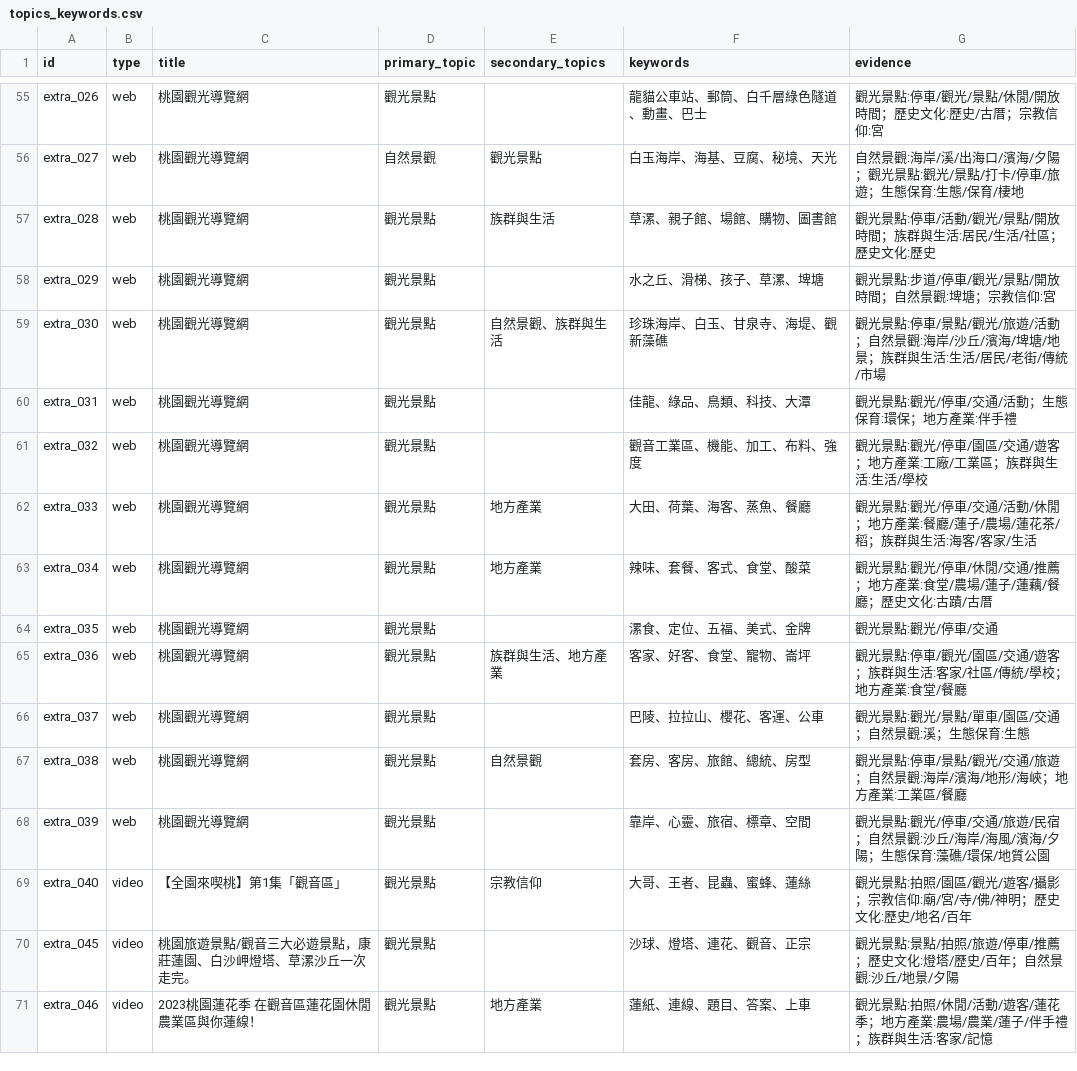
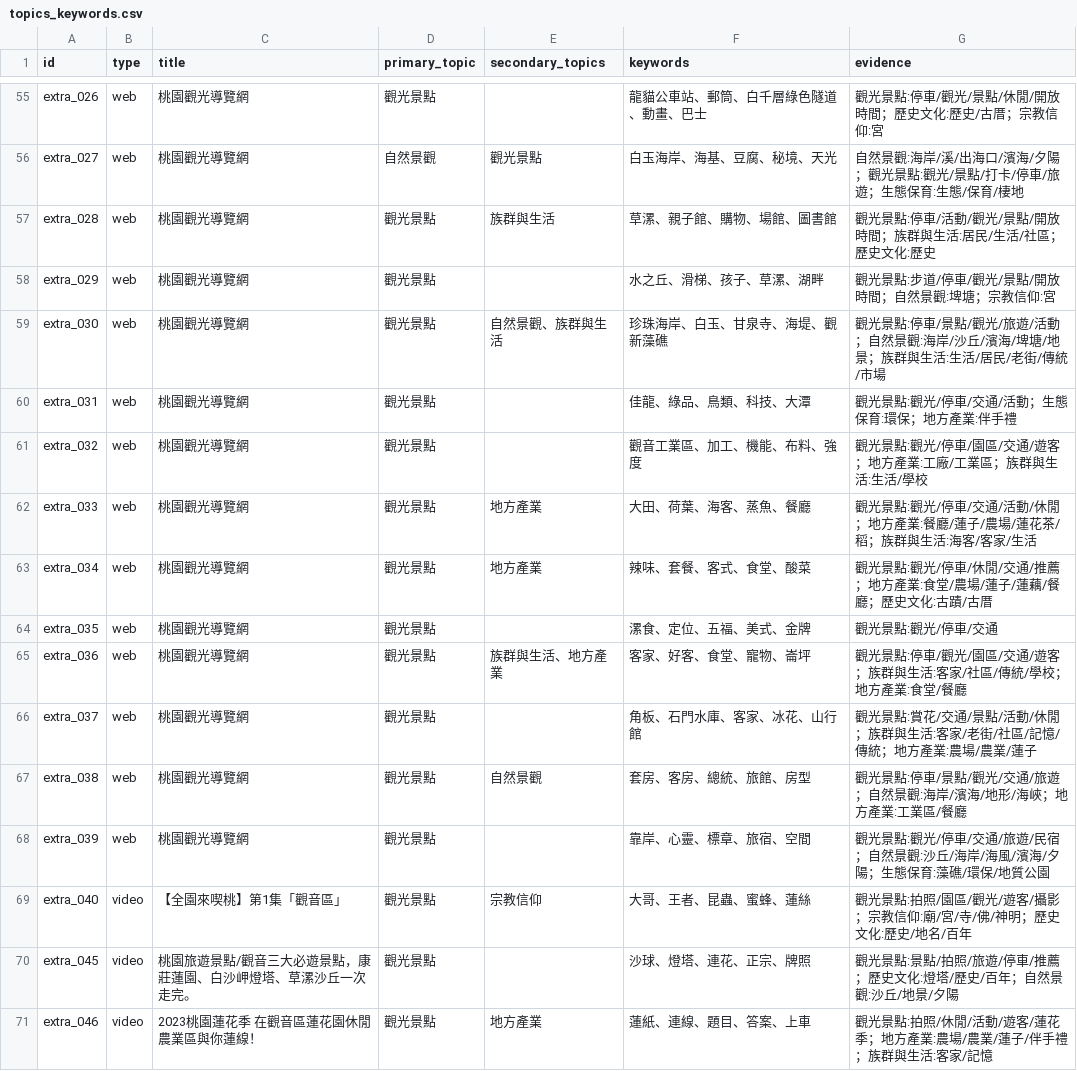
Before and after one commit to lin-jessic/guanyin-knowledge-base, a CSV file: output/analysis/topics_keywords.csv, drawn as a sheet; only a part is shown, gaps mark what is left out; the diff covers the shown part only.

```diff
--- a/output/analysis/topics_keywords.csv
+++ b/output/analysis/topics_keywords.csv
@@ -56,7 +56,7 @@ extra_026,web,桃園觀光導覽網,觀光景點,,龍貓公車站、郵筒、白
 extra_027,web,桃園觀光導覽網,自然景觀,觀光景點,白玉海岸、海基、豆腐、秘境、天光,自然景觀:海岸/溪/出海口/濱海/夕陽；觀光景點:觀光/景點/打卡/停車/旅遊；生態保育:生態/保育/棲地
-extra_028,web,桃園觀光導覽網,觀光景點,族群與生活,草漯、親子館、場館、購物、圖書館,觀光景點:停車/活動/觀光/景點/開放時間；族群與生活:居民/生活/社區；歷史文化:歷史
-extra_029,web,桃園觀光導覽網,觀光景點,,水之丘、滑梯、孩子、草漯、埤塘,觀光景點:步道/停車/觀光/景點/開放時間；自然景觀:埤塘；宗教信仰:宮
+extra_028,web,桃園觀光導覽網,觀光景點,族群與生活,草漯、親子館、購物、場館、圖書館,觀光景點:停車/活動/觀光/景點/開放時間；族群與生活:居民/生活/社區；歷史文化:歷史
+extra_029,web,桃園觀光導覽網,觀光景點,,水之丘、滑梯、孩子、草漯、湖畔,觀光景點:步道/停車/觀光/景點/開放時間；自然景觀:埤塘；宗教信仰:宮
 extra_030,web,桃園觀光導覽網,觀光景點,自然景觀、族群與生活,珍珠海岸、白玉、甘泉寺、海堤、觀新藻礁,觀光景點:停車/景點/觀光/旅遊/活動；自然景觀:海岸/沙丘/濱海/埤塘/地景；族群與生活:生活/居民/老街/傳統/市場
 extra_031,web,桃園觀光導覽網,觀光景點,,佳龍、綠品、鳥類、科技、大潭,觀光景點:觀光/停車/交通/活動；生態保育:環保；地方產業:伴手禮
-extra_032,web,桃園觀光導覽網,觀光景點,,觀音工業區、機能、加工、布料、強度,觀光景點:觀光/停車/園區/交通/遊客；地方產業:工廠/工業區；族群與生活:生活/學校
+extra_032,web,桃園觀光導覽網,觀光景點,,觀音工業區、加工、機能、布料、強度,觀光景點:觀光/停車/園區/交通/遊客；地方產業:工廠/工業區；族群與生活:生活/學校
 extra_033,web,桃園觀光導覽網,觀光景點,地方產業,大田、荷葉、海客、蒸魚、餐廳,觀光景點:觀光/停車/交通/活動/休閒；地方產業:餐廳/蓮子/農場/蓮花茶/稻；族群與生活:海客/客家/生活
@@ -65,7 +65,7 @@ extra_035,web,桃園觀光導覽網,觀光景點,,漯食、定位、五福、美
 extra_036,web,桃園觀光導覽網,觀光景點,族群與生活、地方產業,客家、好客、食堂、寵物、崙坪,觀光景點:停車/觀光/園區/交通/遊客；族群與生活:客家/社區/傳統/學校；地方產業:食堂/餐廳
-extra_037,web,桃園觀光導覽網,觀光景點,,巴陵、拉拉山、櫻花、客運、公車,觀光景點:觀光/景點/單車/園區/交通；自然景觀:溪；生態保育:生態
-extra_038,web,桃園觀光導覽網,觀光景點,自然景觀,套房、客房、旅館、總統、房型,觀光景點:停車/景點/觀光/交通/旅遊；自然景觀:海岸/濱海/地形/海峽；地方產業:工業區/餐廳
-extra_039,web,桃園觀光導覽網,觀光景點,,靠岸、心靈、旅宿、標章、空間,觀光景點:觀光/停車/交通/旅遊/民宿；自然景觀:沙丘/海岸/海風/濱海/夕陽；生態保育:藻礁/環保/地質公園
+extra_037,web,桃園觀光導覽網,觀光景點,,角板、石門水庫、客家、冰花、山行館,觀光景點:賞花/交通/景點/活動/休閒；族群與生活:客家/老街/社區/記憶/傳統；地方產業:農場/農業/蓮子
+extra_038,web,桃園觀光導覽網,觀光景點,自然景觀,套房、客房、總統、旅館、房型,觀光景點:停車/景點/觀光/交通/旅遊；自然景觀:海岸/濱海/地形/海峽；地方產業:工業區/餐廳
+extra_039,web,桃園觀光導覽網,觀光景點,,靠岸、心靈、標章、旅宿、空間,觀光景點:觀光/停車/交通/旅遊/民宿；自然景觀:沙丘/海岸/海風/濱海/夕陽；生態保育:藻礁/環保/地質公園
 extra_040,video,【全園來喫桃】第1集「觀音區」,觀光景點,宗教信仰,大哥、王者、昆蟲、蜜蜂、蓮絲,觀光景點:拍照/園區/觀光/遊客/攝影；宗教信仰:廟/宮/寺/佛/神明；歷史文化:歷史/地名/百年
-extra_045,video,桃園旅遊景點/觀音三大必遊景點，康莊蓮園、白沙岬燈塔、草漯沙丘一次走完。,觀光景點,,沙球、燈塔、連花、觀音、正宗,觀光景點:景點/拍照/旅遊/停車/推薦；歷史文化:燈塔/歷史/百年；自然景觀:沙丘/地景/夕陽
+extra_045,video,桃園旅遊景點/觀音三大必遊景點，康莊蓮園、白沙岬燈塔、草漯沙丘一次走完。,觀光景點,,沙球、燈塔、連花、正宗、牌照,觀光景點:景點/拍照/旅遊/停車/推薦；歷史文化:燈塔/歷史/百年；自然景觀:沙丘/地景/夕陽
 extra_046,video,2023桃園蓮花季 在觀音區蓮花園休閒農業區與你蓮線！,觀光景點,地方產業,蓮紙、連線、題目、答案、上車,觀光景點:拍照/休閒/活動/遊客/蓮花季；地方產業:農場/農業/蓮子/伴手禮；族群與生活:客家/記憶
```
Also changed, not shown: 38 edited cells elsewhere in this file, output/processing_report.csv, 21 other files.
